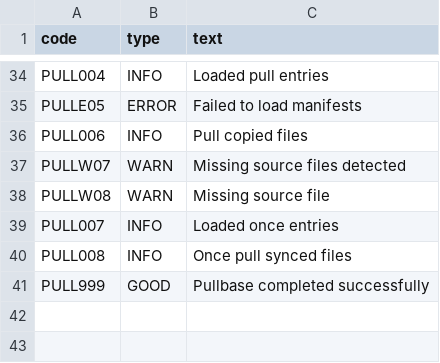
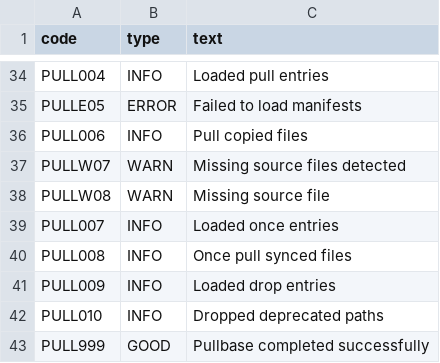
Before and after one commit to Yaniv1/BaseApp, a CSV file: resources/message_codes/base.csv, drawn as a sheet; only a part is shown, gaps mark what is left out; the diff names each change by its address in the sheet, - before the commit and + after, or states it on an @@ line.

Commit message:
[BaseApp] [3.2.15, 3.2.16, 11.3.3] Add drop.json manifest and pullbase drop behavior; v26.06.06.05

```diff
--- a/resources/message_codes/base.csv
+++ b/resources/message_codes/base.csv
+row 41: PULL009 | INFO | Loaded drop entries
+row 42: PULL010 | INFO | Dropped deprecated paths
```
Also changed, not shown: 9 other files.
